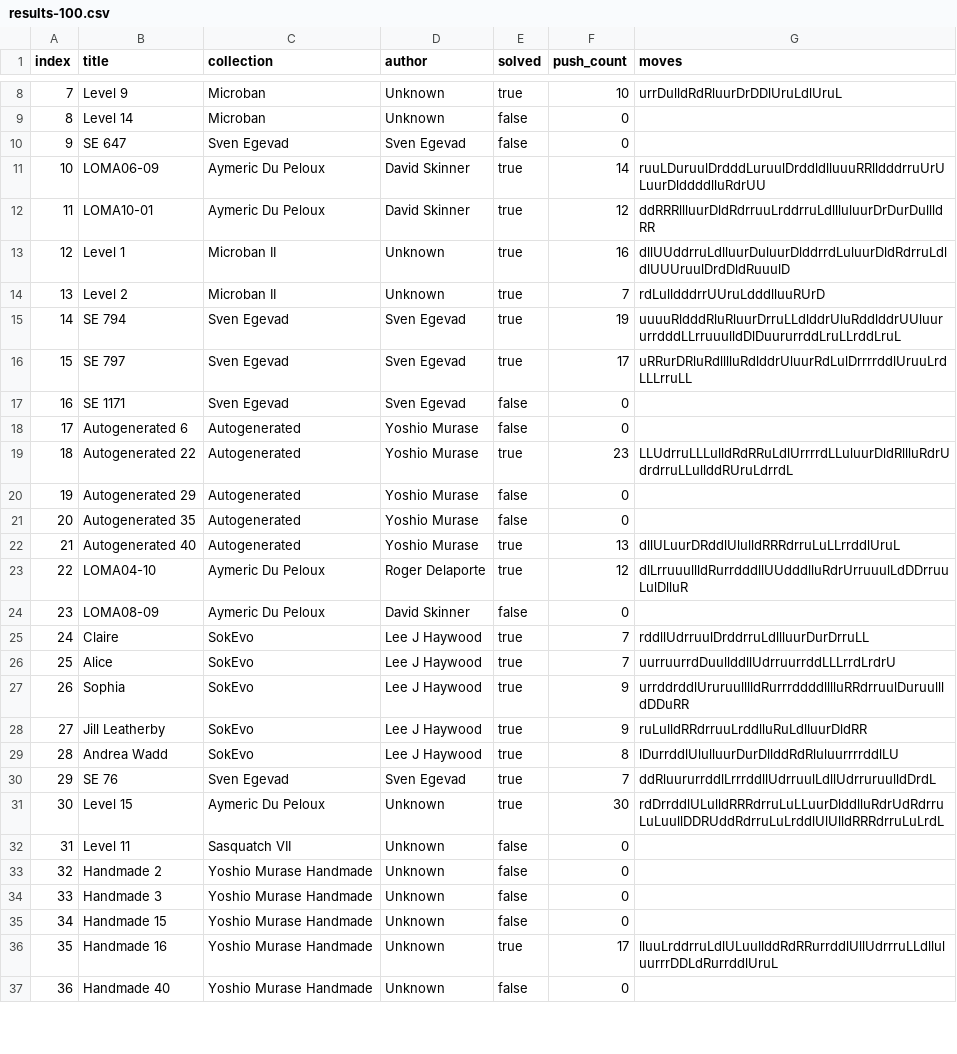
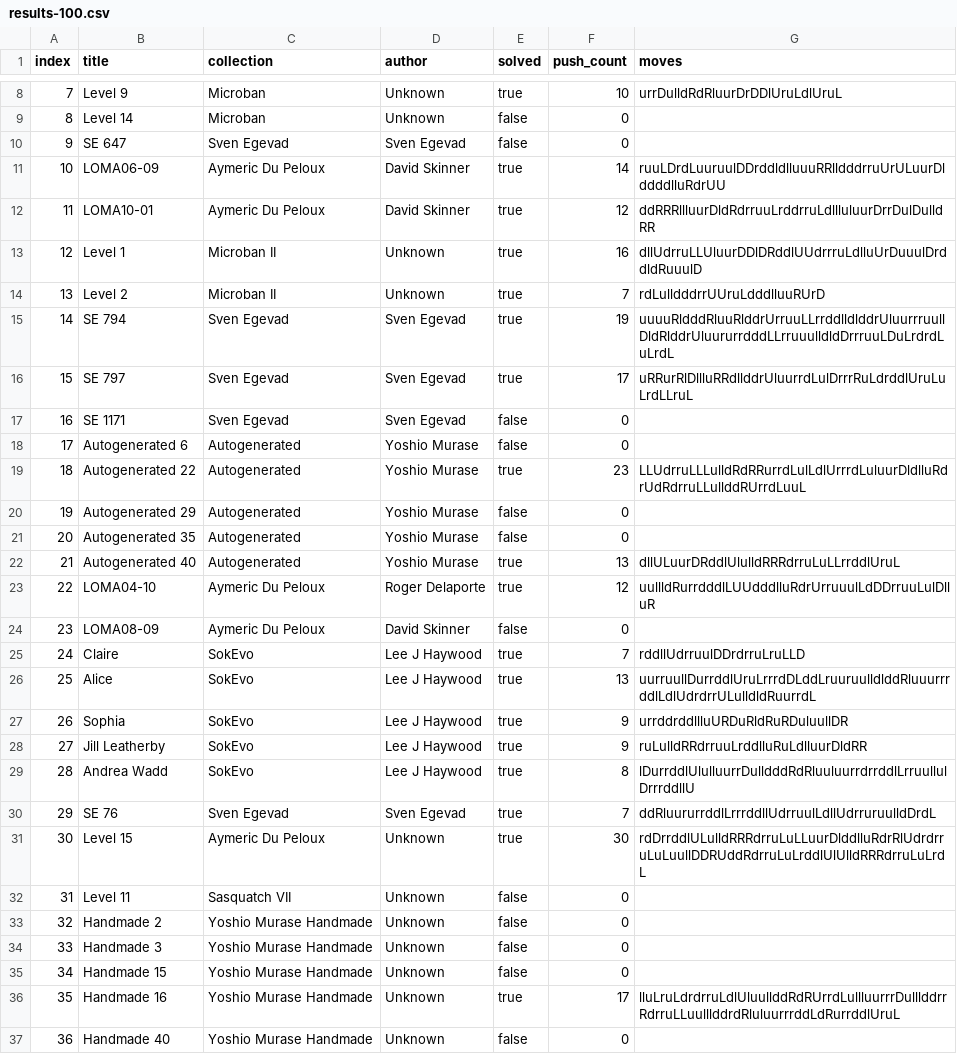
Before and after one commit to ofhope/sokoban-utils, a CSV file: solve-bench/results-100.csv, drawn as a sheet; only a part is shown, gaps mark what is left out; the diff covers the shown part only.

```diff
--- a/solve-bench/results-100.csv
+++ b/solve-bench/results-100.csv
@@ -10,11 +10,11 @@ index,title,collection,author,solved,push_count,moves
 9,SE 647,Sven Egevad,Sven Egevad,false,0,
-10,LOMA06-09,Aymeric Du Peloux,David Skinner,true,14,ruuLDuruulDrdddLuruulDrddldlluuuRRlldddrruUrULuurDlddddlluRdrUU
-11,LOMA10-01,Aymeric Du Peloux,David Skinner,true,12,ddRRRllluurDldRdrruuLrddrruLdllluluurDrDurDullldRR
-12,Level 1,Microban II,Unknown,true,16,dllUUddrruLdlluurDuluurDlddrrdLuluurDldRdrruLdldlUUUruulDrdDldRuuulD
+10,LOMA06-09,Aymeric Du Peloux,David Skinner,true,14,ruuLDrdLuuruulDDrddldlluuuRRlldddrruUrULuurDlddddlluRdrUU
+11,LOMA10-01,Aymeric Du Peloux,David Skinner,true,12,ddRRRllluurDldRdrruuLrddrruLdllluluurDrrDulDulldRR
+12,Level 1,Microban II,Unknown,true,16,dllUdrruLLUluurDDlDRddlUUdrrruLdlluUrDuuulDrddldRuuulD
 13,Level 2,Microban II,Unknown,true,7,rdLulldddrrUUruLdddlluuRUrD
-14,SE 794,Sven Egevad,Sven Egevad,true,19,uuuuRldddRluRluurDrruLLdlddrUluRddlddrUUluururrdddLLrruuulldDlDuururrddLruLLrddLruL
-15,SE 797,Sven Egevad,Sven Egevad,true,17,uRRurDRluRdlllluRdlddrUluurRdLulDrrrrddlUruuLrdLLLrruLL
+14,SE 794,Sven Egevad,Sven Egevad,true,19,uuuuRldddRluuRlddrUrruuLLrrddlldlddrUluurrruullDldRlddrUluururrdddLLrruuulldldDrrruuLDuLrdrdLuLrdL
+15,SE 797,Sven Egevad,Sven Egevad,true,17,uRRurRlDllluRRdllddrUluurrdLulDrrrRuLdrddlUruLuLrdLLruL
 16,SE 1171,Sven Egevad,Sven Egevad,false,0,
 17,Autogenerated 6,Autogenerated,Yoshio Murase,false,0,
-18,Autogenerated 22,Autogenerated,Yoshio Murase,true,23,LLUdrruLLLulldRdRRuLdlUrrrrdLLuluurDldRllluRdrUdrdrruLLullddRUruLdrrdL
+18,Autogenerated 22,Autogenerated,Yoshio Murase,true,23,LLUdrruLLLulldRdRRurrdLulLdlUrrrdLuluurDldlluRdrUdRdrruLLullddRUrrdLuuL
 19,Autogenerated 29,Autogenerated,Yoshio Murase,false,0,
@@ -22,11 +22,11 @@ index,title,collection,author,solved,push_count,moves
 21,Autogenerated 40,Autogenerated,Yoshio Murase,true,13,dllULuurDRddlUlulldRRRdrruLuLLrrddlUruL
-22,LOMA04-10,Aymeric Du Peloux,Roger Delaporte,true,12,dlLrruuullldRurrdddllUUdddlluRdrUrruuulLdDDrruuLulDlluR
+22,LOMA04-10,Aymeric Du Peloux,Roger Delaporte,true,12,uullldRurrdddlLUUdddlluRdrUrruuulLdDDrruuLulDlluR
 23,LOMA08-09,Aymeric Du Peloux,David Skinner,false,0,
-24,Claire,SokEvo,Lee J Haywood,true,7,rddllUdrruulDrddrruLdllluurDurDrruLL
-25,Alice,SokEvo,Lee J Haywood,true,7,uurruurrdDuullddllUdrruurrddLLLrrdLrdrU
-26,Sophia,SokEvo,Lee J Haywood,true,9,urrddrddlUruruulllldRurrrddddlllluRRdrruulDuruullldDDuRR
+24,Claire,SokEvo,Lee J Haywood,true,7,rddllUdrruulDDrdrruLruLLD
+25,Alice,SokEvo,Lee J Haywood,true,13,uurruullDurrddlUruLrrrdDLddLruuruulldlddRluuurrrddlLdlUdrdrrULulldldRuurrdL
+26,Sophia,SokEvo,Lee J Haywood,true,9,urrddrddllluURDuRldRuRDuluullDR
 27,Jill Leatherby,SokEvo,Lee J Haywood,true,9,ruLulldRRdrruuLrddlluRuLdlluurDldRR
-28,Andrea Wadd,SokEvo,Lee J Haywood,true,8,lDurrddlUlulluurDurDllddRdRluluurrrrddlLU
+28,Andrea Wadd,SokEvo,Lee J Haywood,true,8,lDurrddlUlulluurrDulldddRdRluuluurrdrrddlLrruullulDrrrddllU
 29,SE 76,Sven Egevad,Sven Egevad,true,7,ddRluururrddlLrrrddllUdrruulLdllUdrruruulldDrdL
-30,Level 15,Aymeric Du Peloux,Unknown,true,30,rdDrrddlULulldRRRdrruLuLLuurDlddlluRdrUdRdrruLuLuullDDRUddRdrruLuLrddlUlUlldRRRdrruLuLrdL
+30,Level 15,Aymeric Du Peloux,Unknown,true,30,rdDrrddlULulldRRRdrruLuLLuurDlddlluRdrRlUdrdrruLuLuullDDRUddRdrruLuLrddlUlUlldRRRdrruLuLrdL
 31,Level 11,Sasquatch VII,Unknown,false,0,
@@ -35,3 +35,3 @@ index,title,collection,author,solved,push_count,moves
 34,Handmade 15,Yoshio Murase Handmade,Unknown,false,0,
-35,Handmade 16,Yoshio Murase Handmade,Unknown,true,17,lluuLrddrruLdlULuullddRdRRurrddlUllUdrrruLLdlluluurrrDDLdRurrddlUruL
+35,Handmade 16,Yoshio Murase Handmade,Unknown,true,17,lluLruLdrdrruLdlUluullddRdRUrrdLullluurrrDulllddrrRdrruLLuulllddrdRluluurrrddLdRurrddlUruL
 36,Handmade 40,Yoshio Murase Handmade,Unknown,false,0,
```
Also changed, not shown: 33 edited cells elsewhere in this file, solve-bench/results-60.csv, solve-bench/solver-results.csv, 3 other files.
